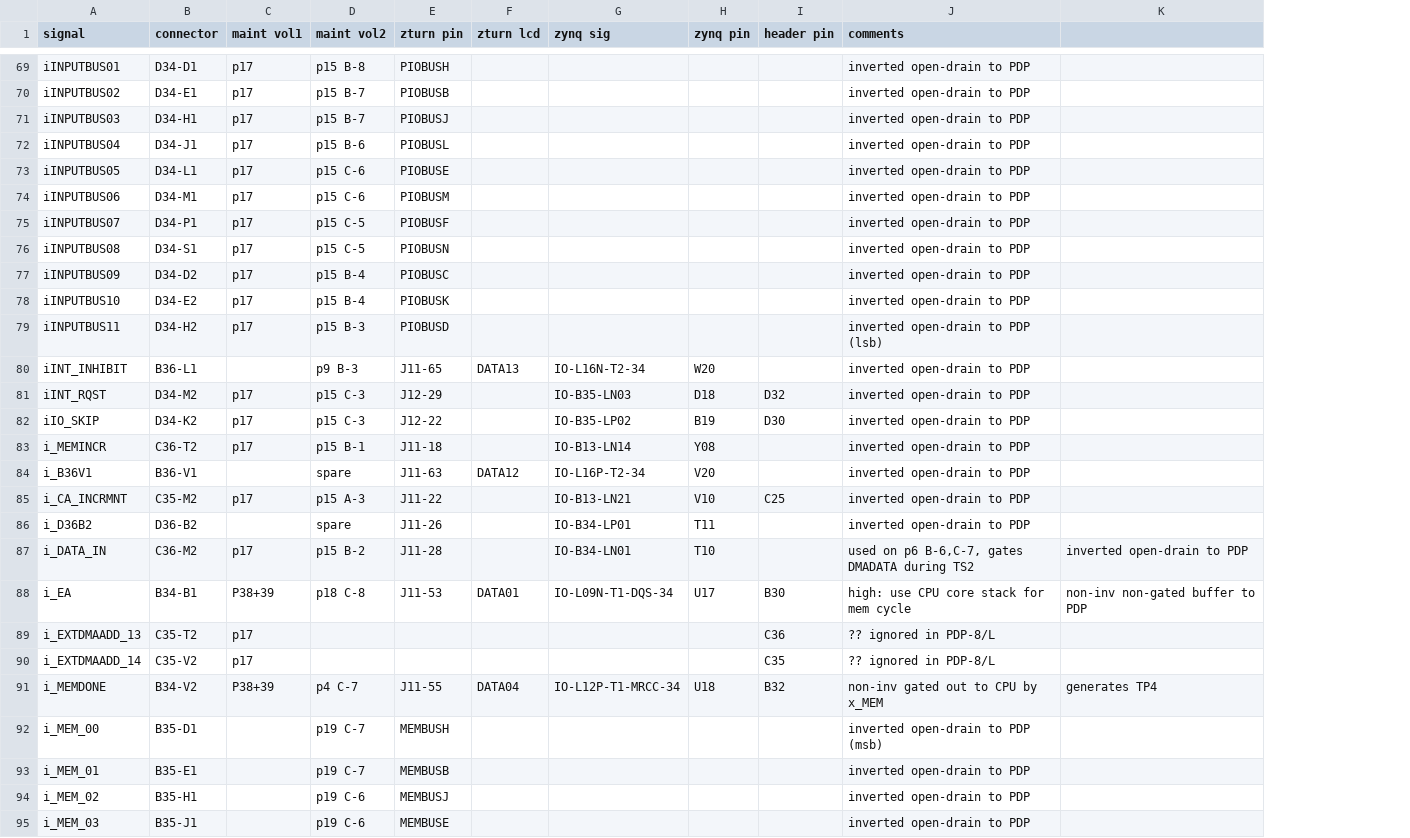
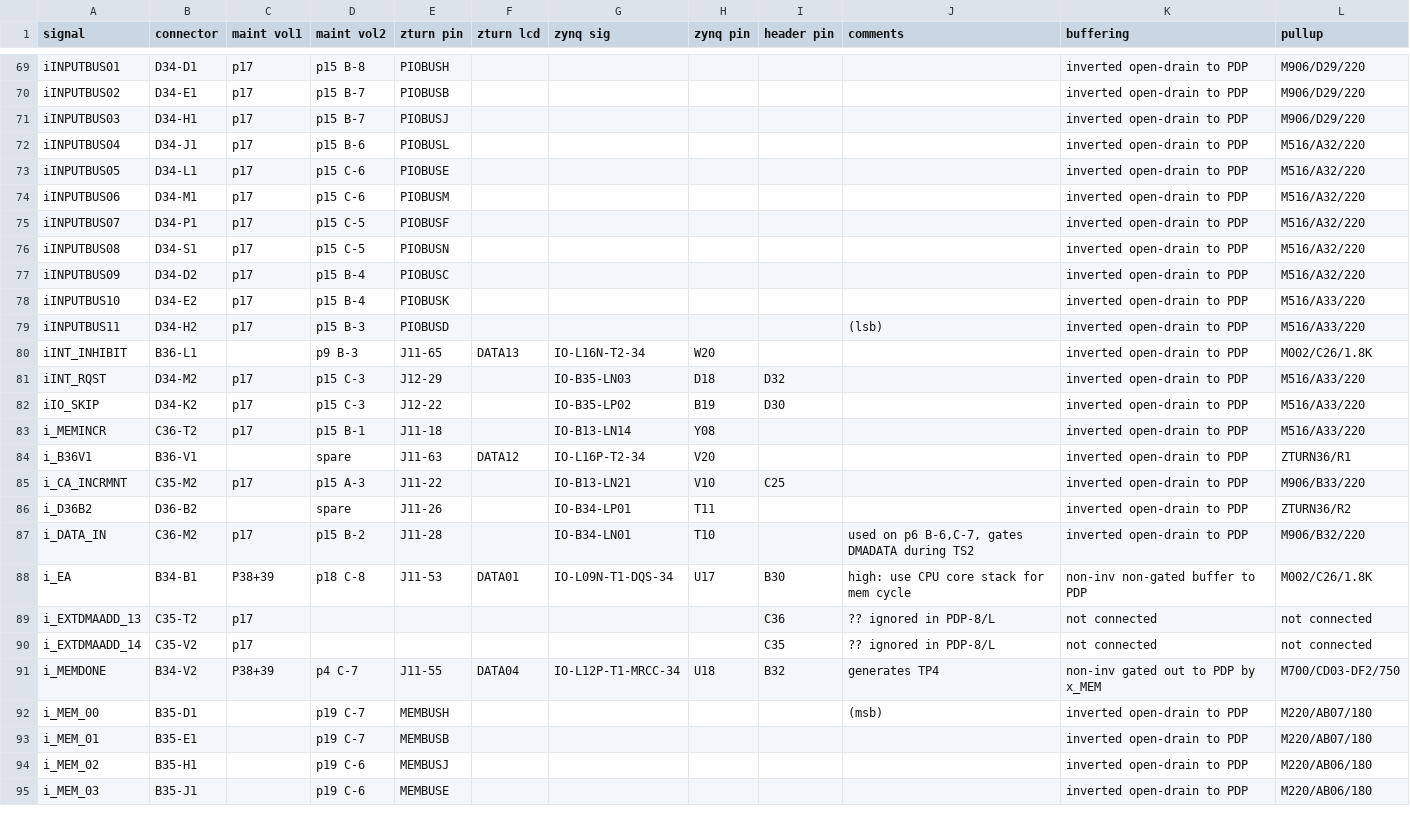
Before and after one commit to mrieker/pdp8l, a CSV file: zturn/signals.csv, drawn as a sheet; only a part is shown, gaps mark what is left out; removed rows and columns are numbered as before the commit, all else as after; the diff covers the shown part only; the diff names each change by its address in the sheet, - before the commit and + after, or states it on an @@ line.

Commit message:
update signals and zturn pcbs with pullups

```diff
--- a/zturn/signals.csv
+++ b/zturn/signals.csv
-column K, rows 87-91: inverted open-drain to PDP | non-inv non-gated buffer to PDP |  |  | generates TP4
+column K (buffering), rows 69-95: inverted open-drain to PDP | inverted open-drain to PDP | inverted open-drain to PDP | inverted open-drain to PDP | inverted open-drain to PDP | inverted open-drain to PDP | inverted open-drain to PDP | inverted open-drain to PDP | inverted open-drain to PDP | inverted open-drain to PDP | inverted open-drain to PDP | inverted open-drain to PDP | inverted open-drain to PDP | inverted open-drain to PDP | inverted open-drain to PDP | inverted open-drain to PDP | inverted open-drain to PDP | inverted open-drain to PDP | inverted open-drain to PDP | non-inv non-gated buffer to PDP | not connected | not connected | non-inv gated out to PDP by x_MEM | inverted open-drain to PDP | inverted open-drain to PDP | inverted open-drain to PDP | inverted open-drain to PDP
+column L (pullup), rows 69-95: M906/D29/220 | M906/D29/220 | M906/D29/220 | M516/A32/220 | M516/A32/220 | M516/A32/220 | M516/A32/220 | M516/A32/220 | M516/A32/220 | M516/A33/220 | M516/A33/220 | M002/C26/1.8K | M516/A33/220 | M516/A33/220 | M516/A33/220 | ZTURN36/R1 | M906/B33/220 | ZTURN36/R2 | M906/B32/220 | M002/C26/1.8K | not connected | not connected | M700/CD03-DF2/750 | M220/AB07/180 | M220/AB07/180 | M220/AB06/180 | M220/AB06/180
-J69:J78 (comments): inverted open-drain to PDP
+J69:J78 (comments): (empty)
-J79 (comments): inverted open-drain to PDP (lsb)
+J79 (comments): (lsb)
-J80:J86 (comments): inverted open-drain to PDP
+J80:J86 (comments): (empty)
-J91 (comments): non-inv gated out to CPU by x_MEM
+J91 (comments): generates TP4
-J92 (comments): inverted open-drain to PDP (msb)
+J92 (comments): (msb)
-J93:J95 (comments): inverted open-drain to PDP
+J93:J95 (comments): (empty)
```
Also changed, not shown: 83 edited cells elsewhere in this file, 6 other files.
